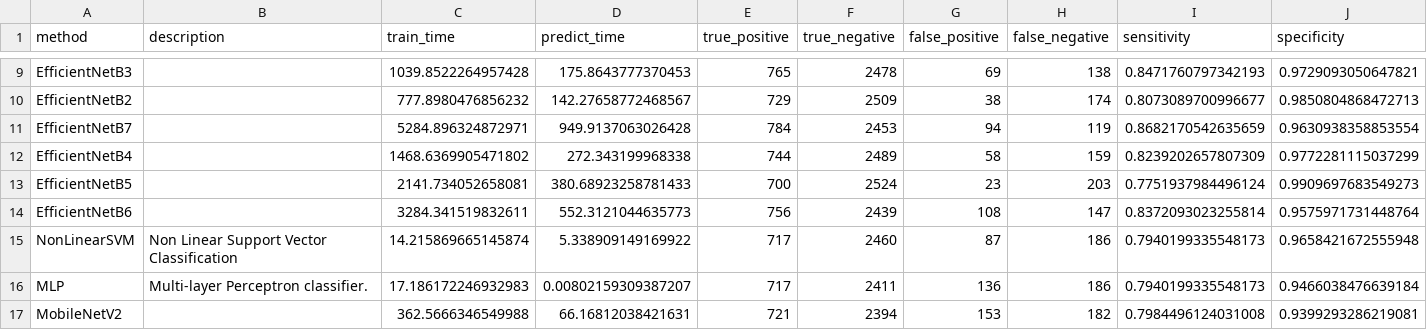
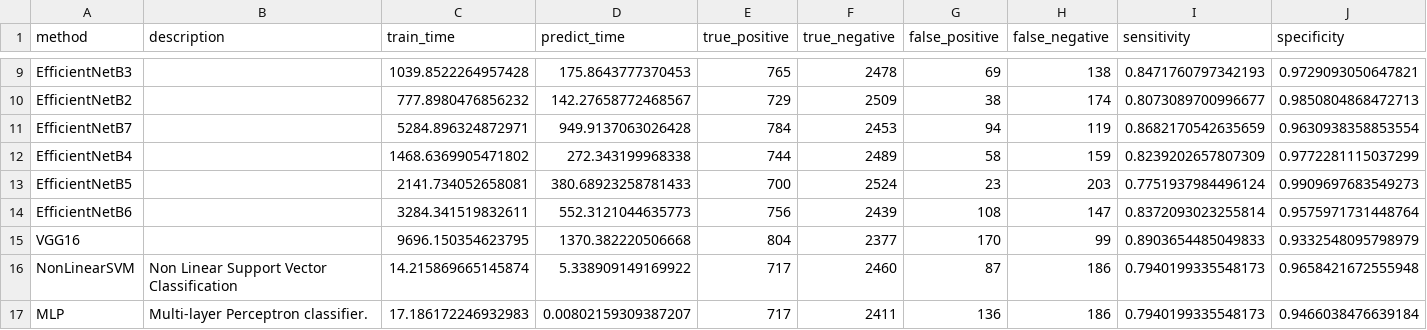
Before and after one commit to wl44545/wl44545.github.io, a CSV file: praca-inzynierska/history/2022_01_16_15_17_59_370847/results.csv, drawn as a sheet; only a part is shown, gaps mark what is left out; the shorter side is filled out with more unchanged rows; rows hold the shown columns only; the diff names each change by its address in the sheet, - before the commit and + after, or states it on an @@ line.

Commit message:
Autocommit with results

```diff
--- a/praca-inzynierska/history/2022_01_16_15_17_59_370847/results.csv
+++ b/praca-inzynierska/history/2022_01_16_15_17_59_370847/results.csv
+row 15: VGG16 |  | 9696.150354623795 | 1370.382220506668 | 804 | 2377 | 170 | 99 | 0.8903654485049833 | 0.9332548095798979
```
Also changed, not shown: 5 other files.
